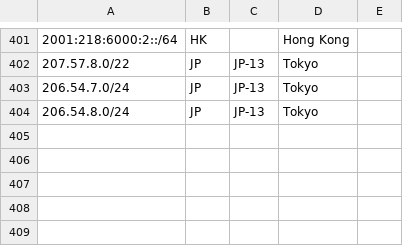
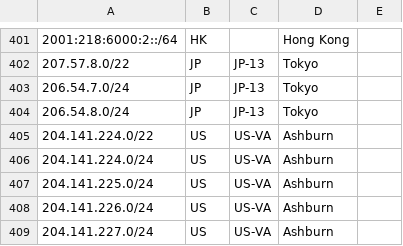
Before and after one commit to nttgin/geofeeds, a CSV file: geofeeds.csv, drawn as a sheet; only a part is shown, gaps mark what is left out.

Commit message:
Update geofeeds.csv

```diff
--- a/geofeeds.csv
+++ b/geofeeds.csv
@@ -404 +404,6 @@
 206.54.8.0/24,JP,JP-13,Tokyo,
+204.141.224.0/22,US,US-VA,Ashburn,
+204.141.224.0/24,US,US-VA,Ashburn,
+204.141.225.0/24,US,US-VA,Ashburn,
+204.141.226.0/24,US,US-VA,Ashburn,
+204.141.227.0/24,US,US-VA,Ashburn,
```
